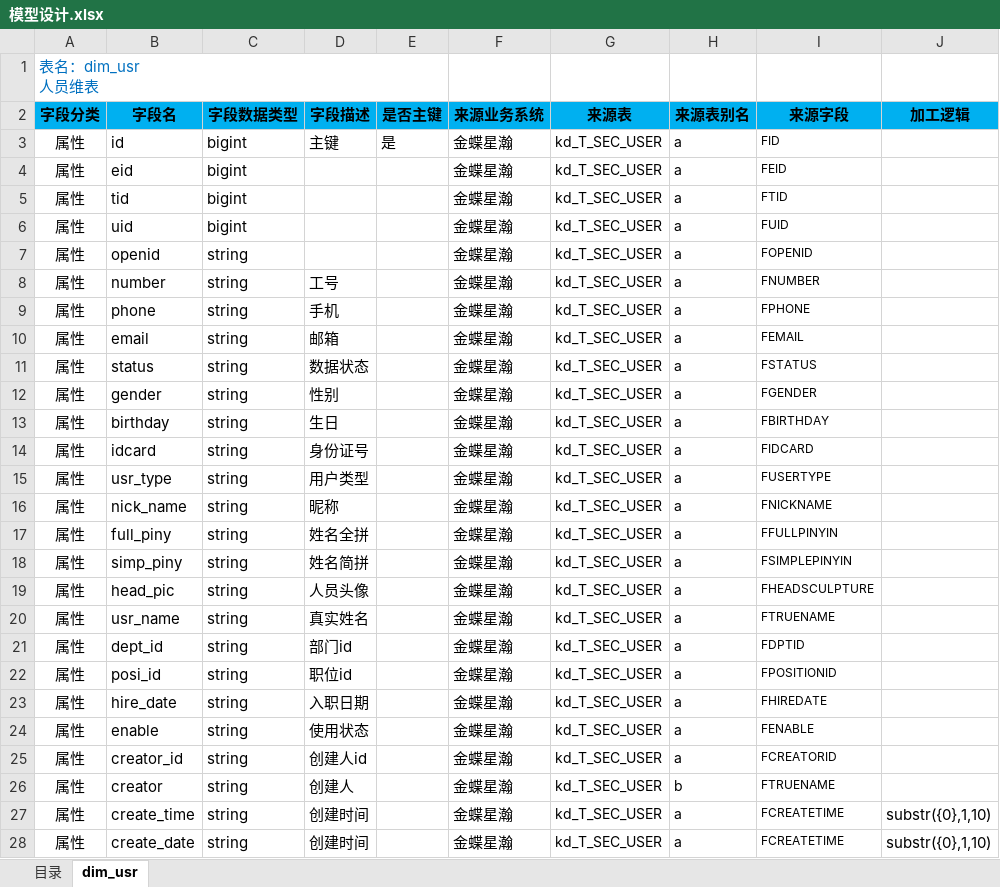
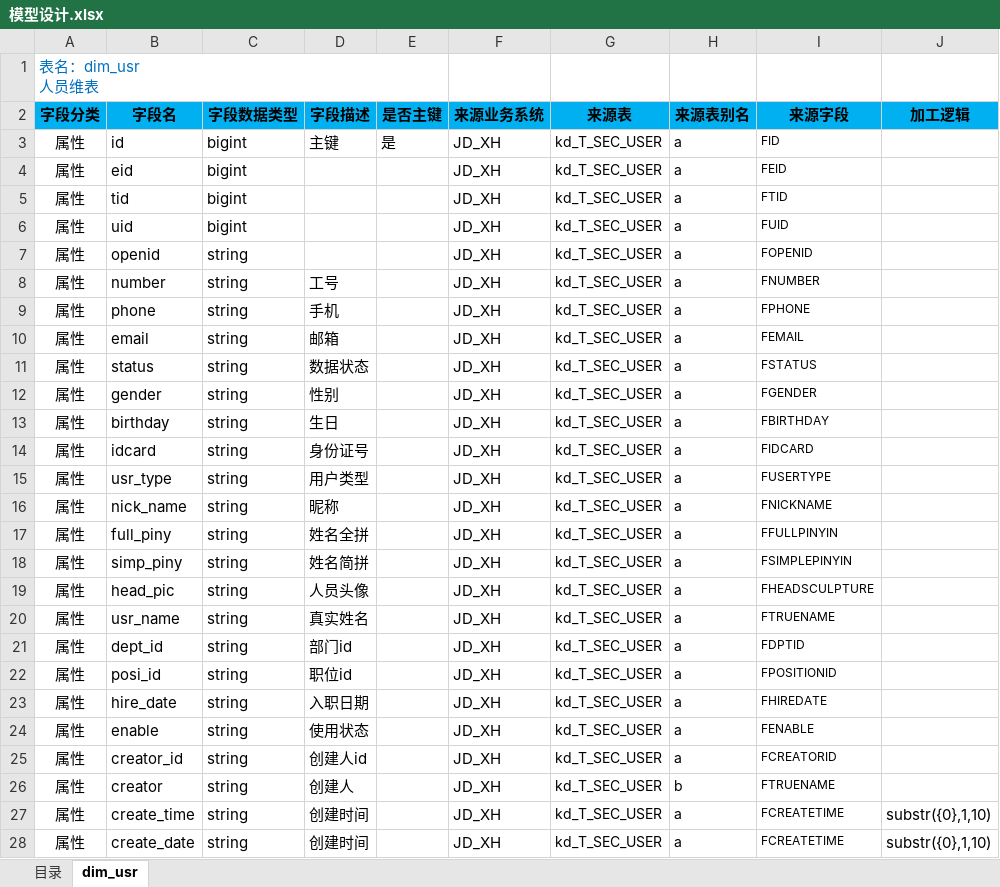
Before and after one commit to GeneralKexiangen/DWStreamlitApp, an Excel workbook: resource/模型设计.xlsx, sheet dim_usr, drawn as a sheet; only a part is shown; values as stored, in another font and other column widths than the file's, no borders; conditional formats not drawn; the diff covers the shown part only; the diff names each change by its address in the sheet, - before the commit and + after, or states it on an @@ line.

```diff
--- a/resource/模型设计.xlsx (sheet dim_usr)
+++ b/resource/模型设计.xlsx (sheet dim_usr)
-F3:F28 (来源业务系统): 金蝶星瀚
+F3:F28 (来源业务系统): JD_XH
```
Also changed, not shown: 18 edited cells elsewhere in this sheet, 3 other files.
